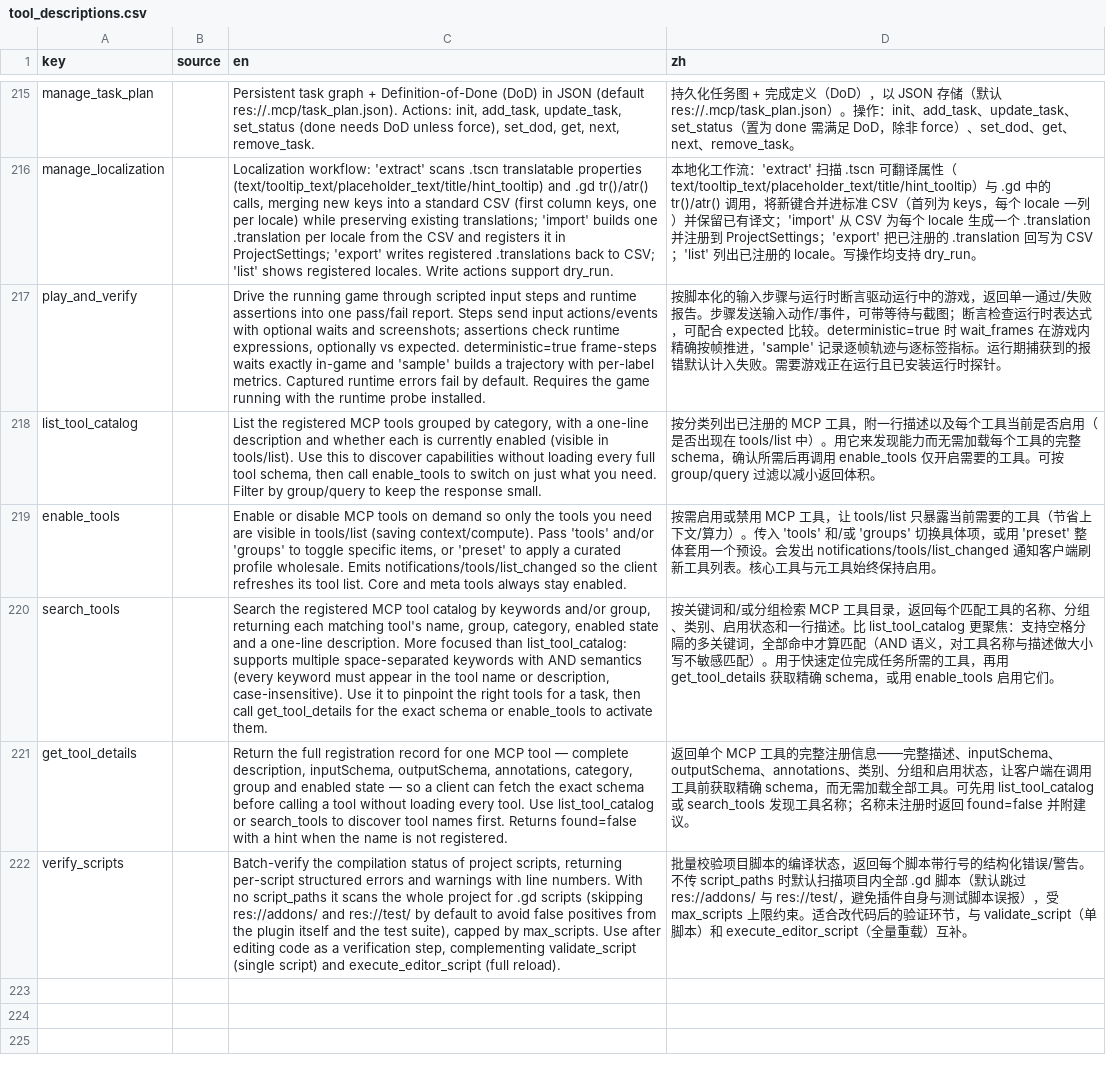
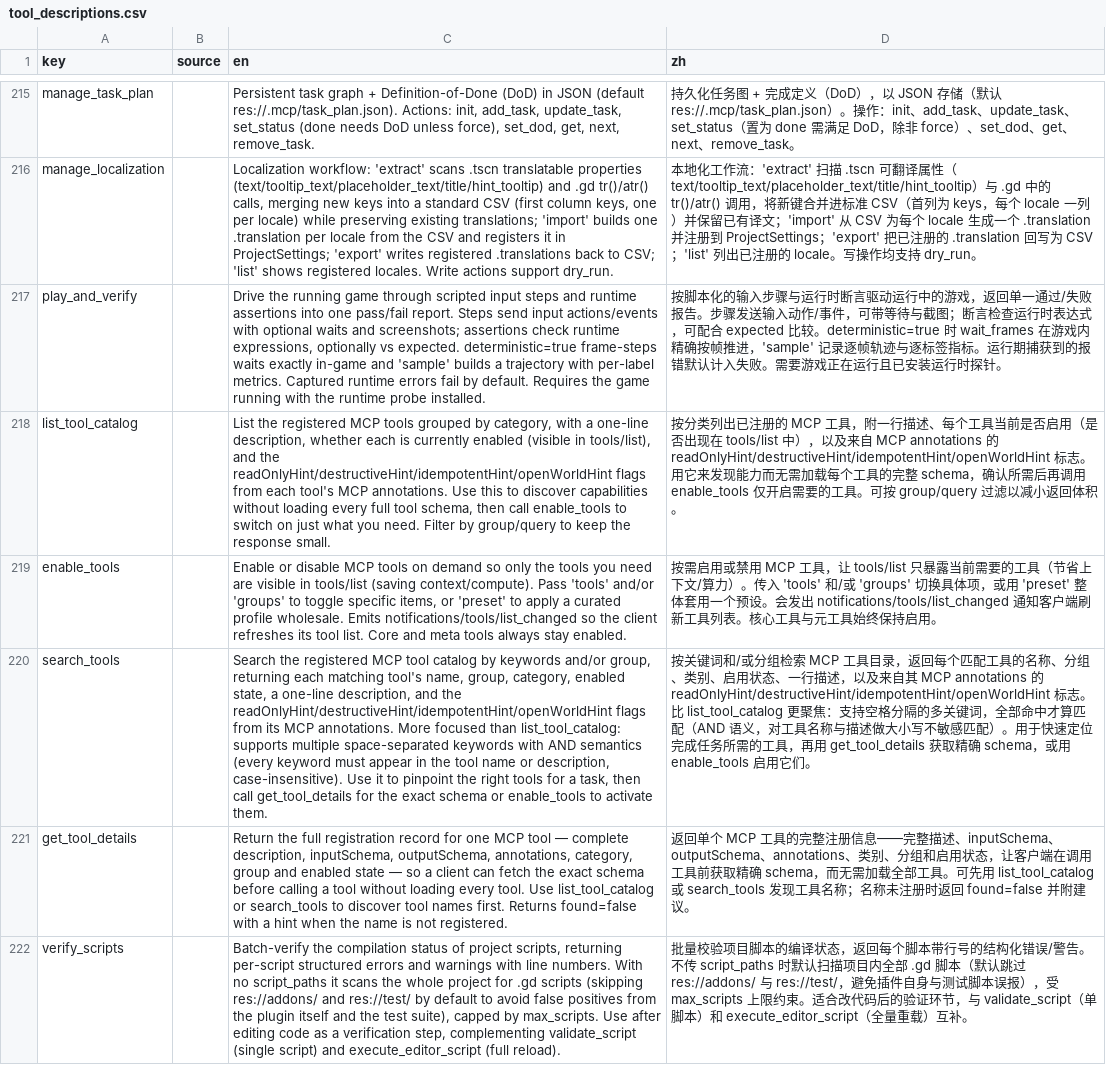
Before and after one commit to xianyu0514/GodotMcp-XY, a CSV file: addons/godot_mcp/translations/tool_descriptions.csv, drawn as a sheet; only a part is shown, gaps mark what is left out; the diff names each change by its address in the sheet, - before the commit and + after, or states it on an @@ line.

Commit message:
feat: expose complete tool safety annotations

```diff
--- a/addons/godot_mcp/translations/tool_descriptions.csv
+++ b/addons/godot_mcp/translations/tool_descriptions.csv
-C218 (en): …a one-line description and whether each is currently enabled (visible in tools/list). Use this…
+C218 (en): …a one-line description, whether each is currently enabled (visible in tools/list), and the readOnlyHint/destructiveHint/idempotentHint/openWorldHint flags from each tool's MCP annotations. Use this…
-D218 (zh): …一行描述以及每个工具当前是否启用（是否出现在 tools/list 中）。用它来…
+D218 (zh): …一行描述、每个工具当前是否启用（是否出现在 tools/list 中），以及来自 MCP annotations 的 readOnlyHint/destructiveHint/idempotentHint/openWorldHint 标志。用它来…
-C220 (en): …category, enabled state and a one-line description. More focused…
+C220 (en): …category, enabled state, a one-line description, and the readOnlyHint/destructiveHint/idempotentHint/openWorldHint flags from its MCP annotations. More focused…
-D220 (zh): …启用状态和一行描述。比 list_tool_catalog…
+D220 (zh): …启用状态、一行描述，以及来自其 MCP annotations 的 readOnlyHint/destructiveHint/idempotentHint/openWorldHint 标志。比 list_tool_catalog…
```
Also changed, not shown: 11 other files.
